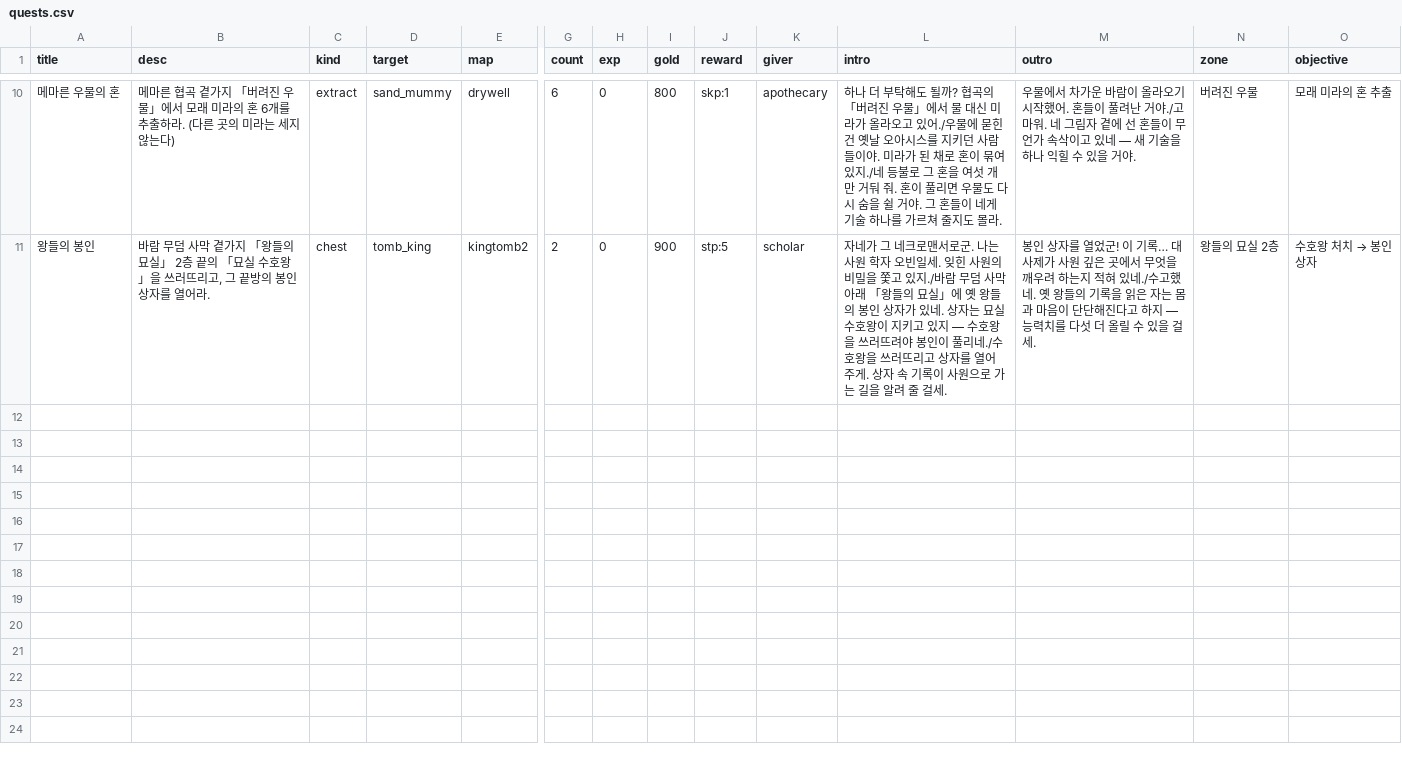
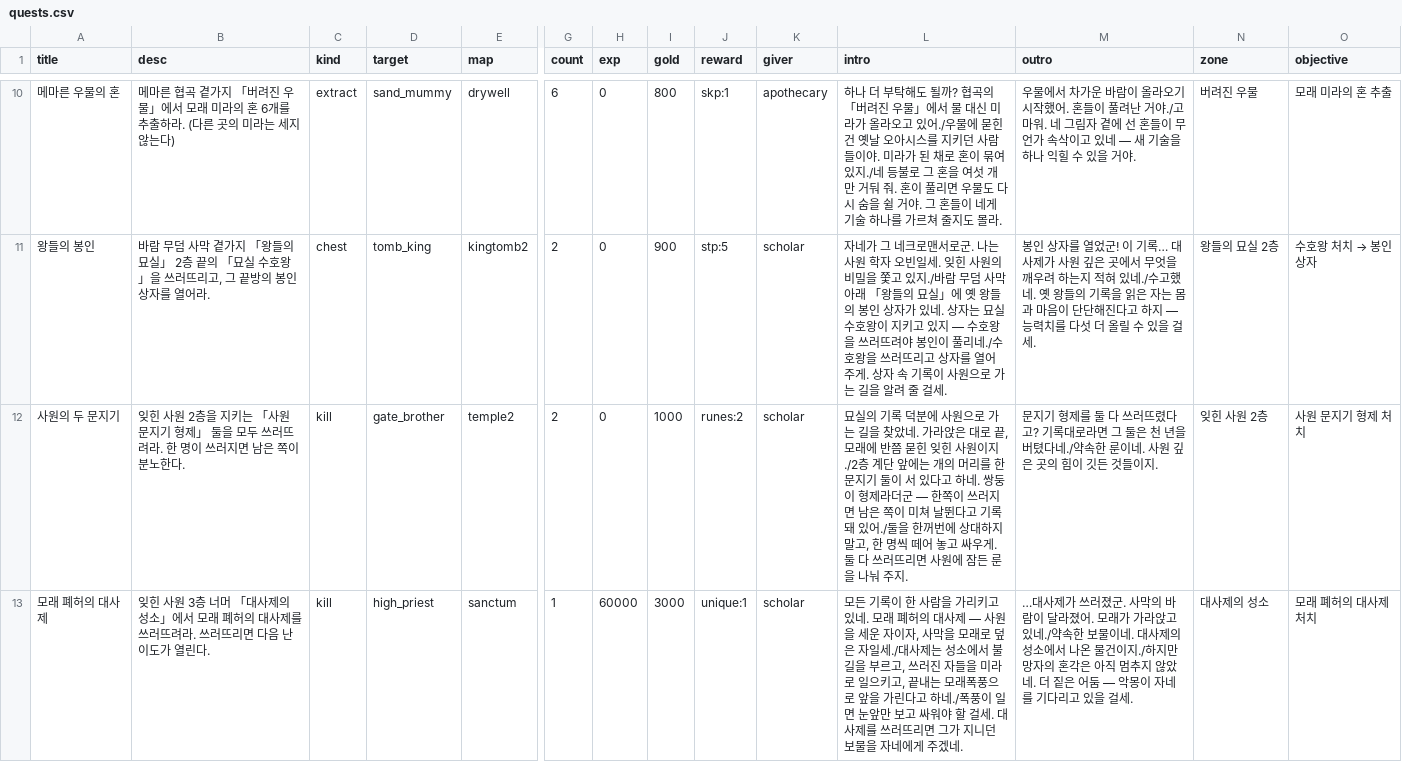
Before and after one commit to mogoshop/catch-and-keep, a CSV file: data/quests.csv, drawn as a sheet; only a part is shown, gaps mark what is left out; rows hold the shown columns only; the diff names each change by its address in the sheet, - before the commit and + after, or states it on an @@ line.

```diff
--- a/data/quests.csv
+++ b/data/quests.csv
+row 12: 사원의 두 문지기 | 잊힌 사원 2층을 지키는 「사원 문지기 형제」 둘을 모두 쓰러뜨려라. 한 명이 쓰러지면 남은 쪽이 분노한다. | kill | gate_brother | temple2 | 2 | 0 | 1000 | runes:2 | scholar | 묘실의 기록 덕분에 사원으로 가는 길을 찾았네. 가라앉은 대로 끝, 모래에 반쯤 묻힌 잊힌 사원이지./2층 계단 앞에는 개의 머리를 한 문지기 둘이 서 있다고 하네. 쌍둥이 형제라더군 — 한쪽이 쓰러지면 남은 쪽이 미쳐 날뛴다고 기록돼 있어./둘을 한꺼번에 상대하지 말고, 한 명씩 떼어 놓고 싸우게. 둘 다 쓰러뜨리면 사원에 잠든 룬을 나눠 주지. | 문지기 형제를 둘 다 쓰러뜨렸다고? 기록대로라면 그 둘은 천 년을 버텼다네./약속한 룬이네. 사원 깊은 곳의 힘이 깃든 것들이지. | 잊힌 사원 2층 | 사원 문지기 형제 처치
+row 13: 모래 폐허의 대사제 | 잊힌 사원 3층 너머 「대사제의 성소」에서 모래 폐허의 대사제를 쓰러뜨려라. 쓰러뜨리면 다음 난이도가 열린다. | kill | high_priest | sanctum | 1 | 60000 | 3000 | unique:1 | scholar | 모든 기록이 한 사람을 가리키고 있네. 모래 폐허의 대사제 — 사원을 세운 자이자, 사막을 모래로 덮은 자일세./대사제는 성소에서 불길을 부르고, 쓰러진 자들을 미라로 일으키고, 끝내는 모래폭풍으로 앞을 가린다고 하네./폭풍이 일면 눈앞만 보고 싸워야 할 걸세. 대사제를 쓰러뜨리면 그가 지니던 보물을 자네에게 주겠네. | …대사제가 쓰러졌군. 사막의 바람이 달라졌어. 모래가 가라앉고 있네./약속한 보물이네. 대사제의 성소에서 나온 물건이지./하지만 망자의 혼각은 아직 멈추지 않았네. 더 짙은 어둠 — 악몽이 자네를 기다리고 있을 걸세. | 대사제의 성소 | 모래 폐허의 대사제 처치
```
Also changed, not shown: data/bosses.csv, data/item_uniques.csv, 46 other files.
